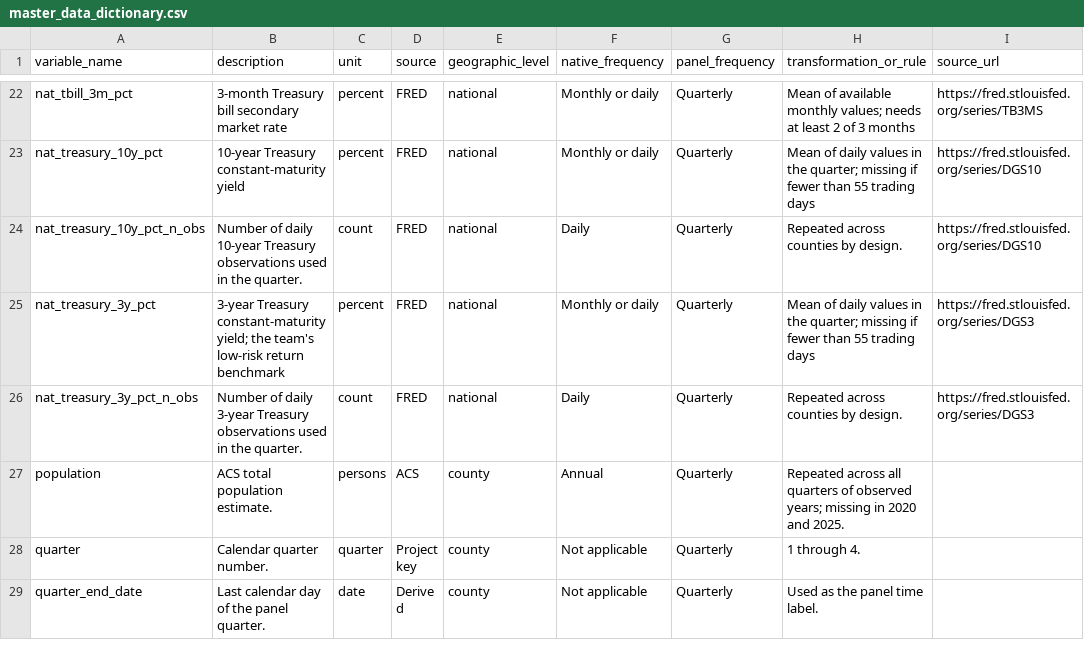
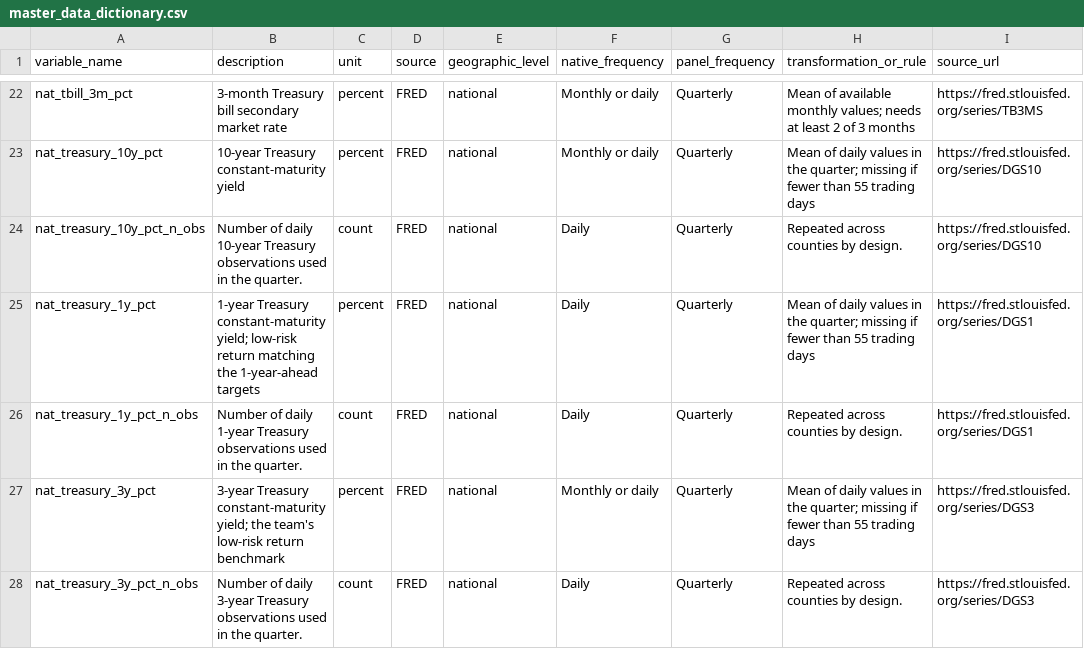
Before and after one commit to Erdos-Projects/fall-2026-rent-or-buy, a CSV file: data/metadata/master_data_dictionary.csv, drawn as a sheet; only a part is shown, gaps mark what is left out; the shorter side is filled out with more unchanged rows; the diff names each change by its address in the sheet, - before the commit and + after, or states it on an @@ line.

```diff
--- a/data/metadata/master_data_dictionary.csv
+++ b/data/metadata/master_data_dictionary.csv
+row 25: nat_treasury_1y_pct | 1-year Treasury constant-maturity yield; low-risk return matching the 1-year-ahead targets | percent | FRED | national | Daily | Quarterly | Mean of daily values in the quarter; missing if fewer than 55 trading days | https://fred.stlouisfed.org/series/DGS1
+row 26: nat_treasury_1y_pct_n_obs | Number of daily 1-year Treasury observations used in the quarter. | count | FRED | national | Daily | Quarterly | Repeated across counties by design. | https://fred.stlouisfed.org/series/DGS1
```
Also changed, not shown: data/metadata/master_feature_dictionary.csv, data/processed/1-year-ahead split/test.csv, 13 other files.
